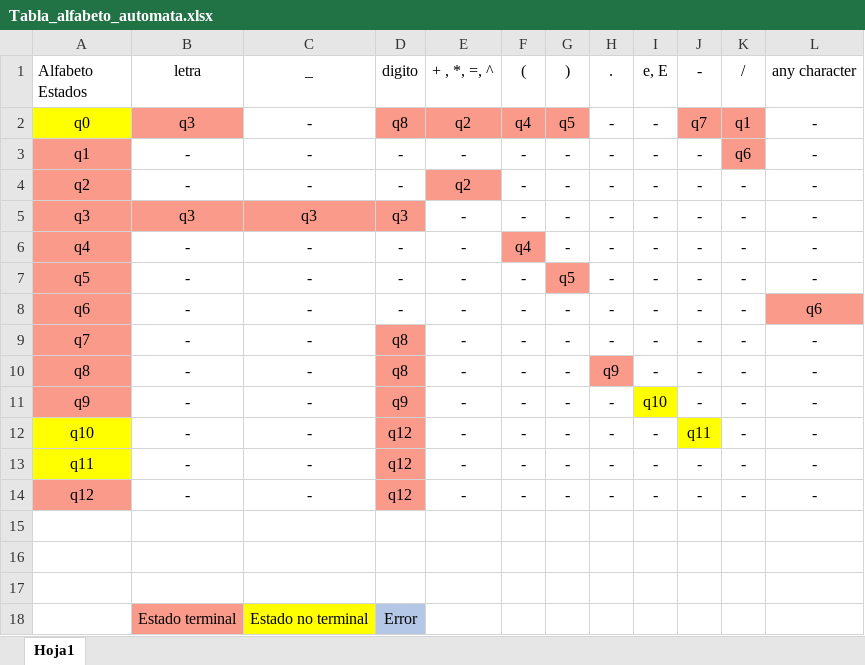
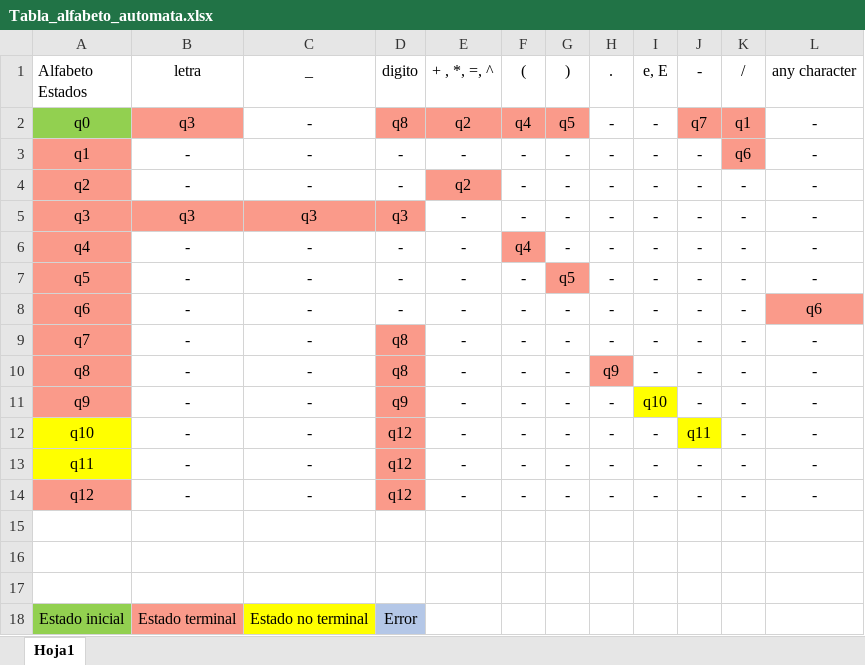
Before and after one commit to Cosmonaut-itc/Implementacion_MC, an Excel workbook: Actividad3.2/Tabla_alfabeto_automata.xlsx, sheet Hoja1, drawn as a sheet; values as stored, in another font and other column widths than the file's, no borders; table styles not drawn; the diff names each change by its address in the sheet, - before the commit and + after, or states it on an @@ line.

Commit message:
excel modified

```diff
--- a/Actividad3.2/Tabla_alfabeto_automata.xlsx (sheet Hoja1)
+++ b/Actividad3.2/Tabla_alfabeto_automata.xlsx (sheet Hoja1)
-A2 fill: #FFFF00
+A2 fill: #92D050
-A18 (Alfabeto Estados): (empty)
+A18 (Alfabeto Estados): Estado inicial
-A18 fill: none
+A18 fill: #92D050
```
